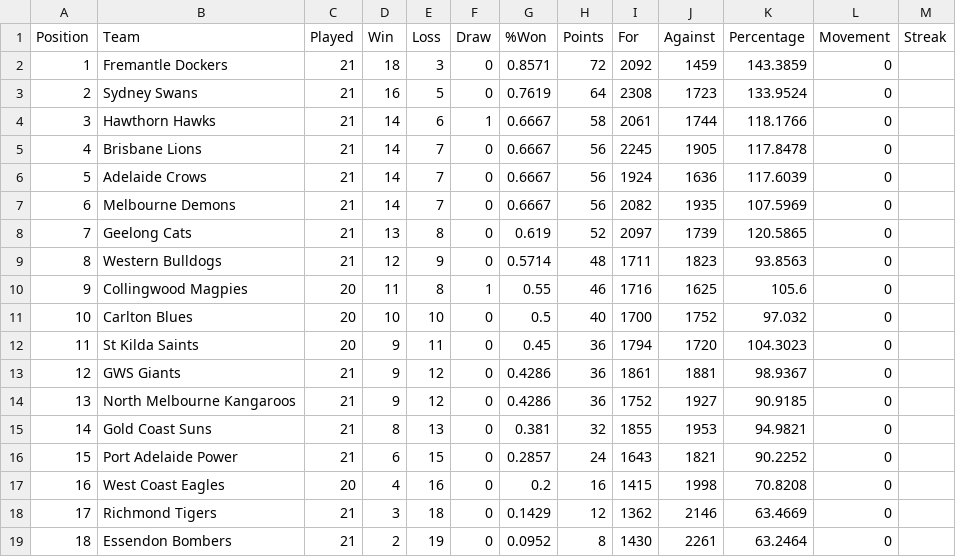
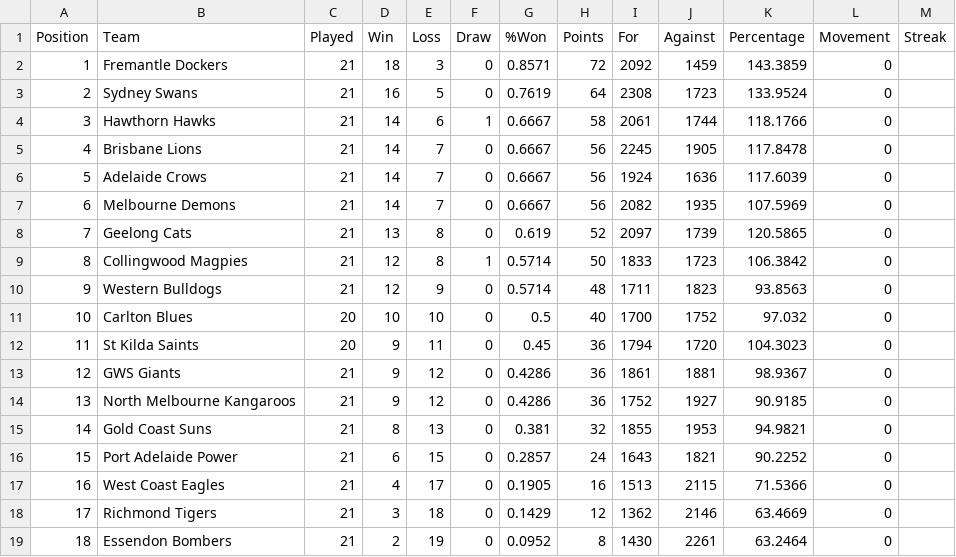
Before and after one commit to Big-Davo/2026-footy-picks, a CSV file: afl-ladder.csv, drawn as a sheet.

Commit message:
Update afl-ladder.csv (NRL R23)

```diff
--- a/afl-ladder.csv
+++ b/afl-ladder.csv
@@ -8,4 +8,4 @@ Position,Team,Played,Win,Loss,Draw,%Won,Points,For,Against,Percentage,Movement,S
 7,Geelong Cats,21,13,8,0,0.619,52,2097,1739,120.5865,0,
-8,Western Bulldogs,21,12,9,0,0.5714,48,1711,1823,93.8563,0,
-9,Collingwood Magpies,20,11,8,1,0.55,46,1716,1625,105.6,0,
+8,Collingwood Magpies,21,12,8,1,0.5714,50,1833,1723,106.3842,0,
+9,Western Bulldogs,21,12,9,0,0.5714,48,1711,1823,93.8563,0,
 10,Carlton Blues,20,10,10,0,0.5,40,1700,1752,97.032,0,
@@ -16,3 +16,3 @@ Position,Team,Played,Win,Loss,Draw,%Won,Points,For,Against,Percentage,Movement,S
 15,Port Adelaide Power,21,6,15,0,0.2857,24,1643,1821,90.2252,0,
-16,West Coast Eagles,20,4,16,0,0.2,16,1415,1998,70.8208,0,
+16,West Coast Eagles,21,4,17,0,0.1905,16,1513,2115,71.5366,0,
 17,Richmond Tigers,21,3,18,0,0.1429,12,1362,2146,63.4669,0,
```
